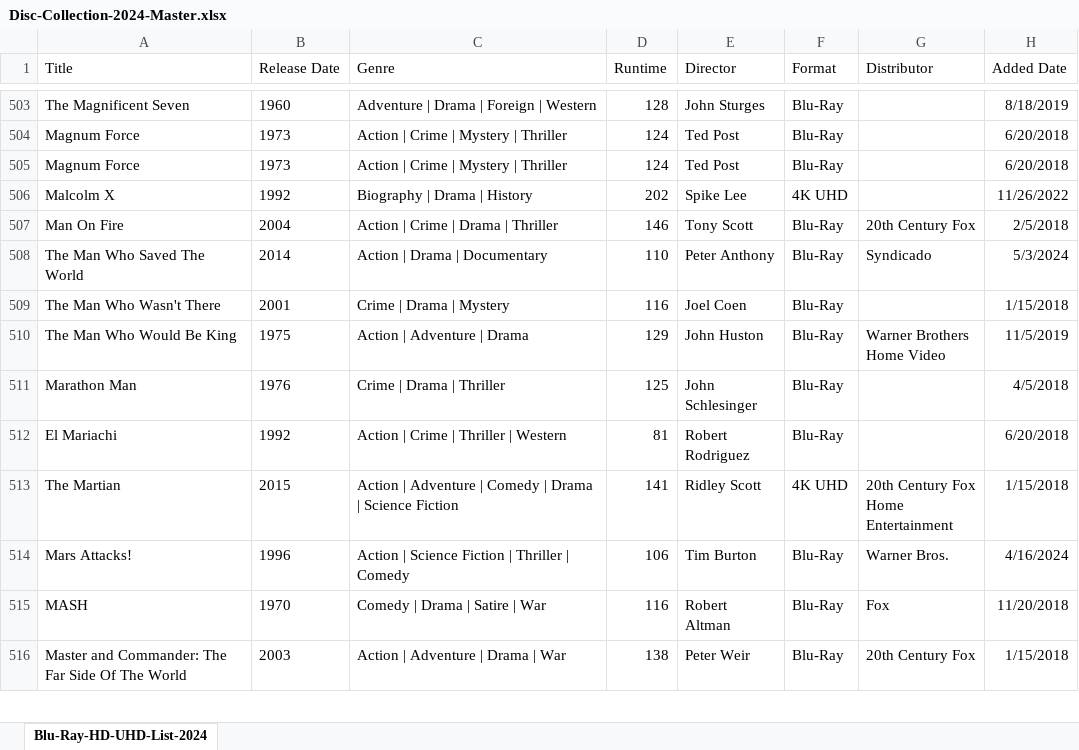
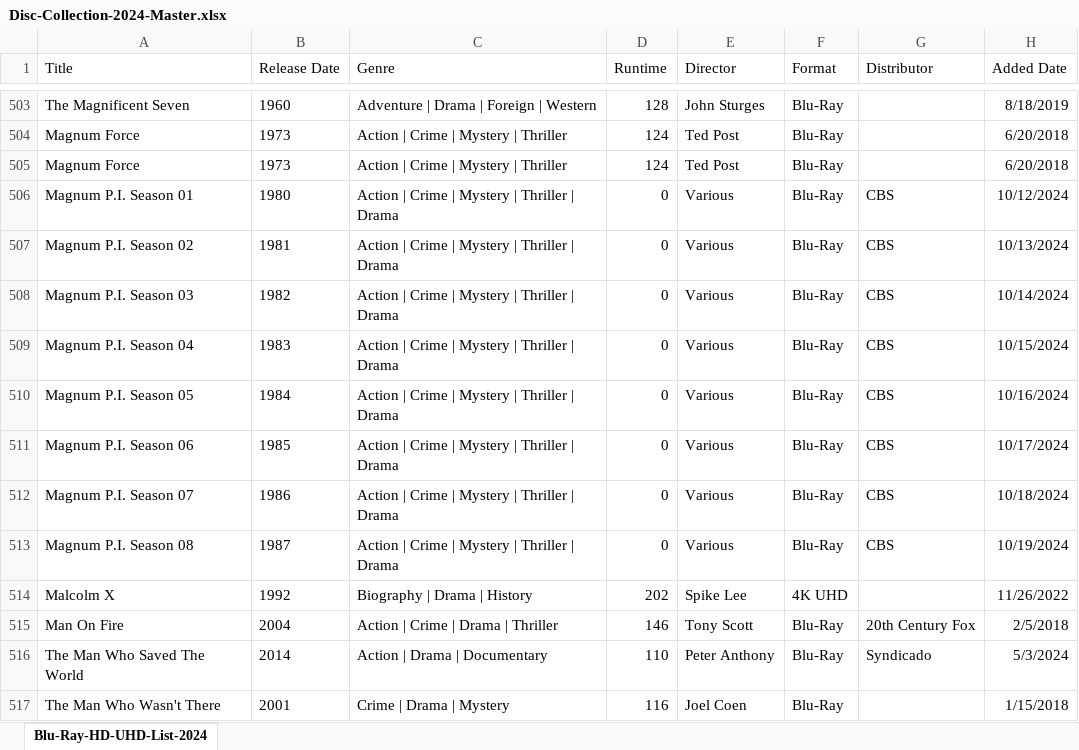
Before and after one commit to srv1054/blu-ray-HD-UHD-discs, an Excel workbook: Disc-Collection-2024-Master.xlsx, sheet Blu-Ray-HD-UHD-List-2024, drawn as a sheet; only a part is shown, gaps mark what is left out; the shorter side is filled out with more unchanged rows; values as stored, in another font and other column widths than the file's, no borders; table styles not drawn; the diff names each change by its address in the sheet, - before the commit and + after, or states it on an @@ line.

Commit message:
Adding Magnum PI Remaster BR Boxset

```diff
--- a/Disc-Collection-2024-Master.xlsx (sheet Blu-Ray-HD-UHD-List-2024)
+++ b/Disc-Collection-2024-Master.xlsx (sheet Blu-Ray-HD-UHD-List-2024)
+row 506: Magnum P.I. Season 01 | 1980 | Action | Crime | Mystery | Thriller | Drama | 0 | Various | Blu-Ray | CBS | 10/12/2024
+row 507: Magnum P.I. Season 02 | 1981 | Action | Crime | Mystery | Thriller | Drama | 0 | Various | Blu-Ray | CBS | 10/13/2024
+row 508: Magnum P.I. Season 03 | 1982 | Action | Crime | Mystery | Thriller | Drama | 0 | Various | Blu-Ray | CBS | 10/14/2024
+row 509: Magnum P.I. Season 04 | 1983 | Action | Crime | Mystery | Thriller | Drama | 0 | Various | Blu-Ray | CBS | 10/15/2024
+row 510: Magnum P.I. Season 05 | 1984 | Action | Crime | Mystery | Thriller | Drama | 0 | Various | Blu-Ray | CBS | 10/16/2024
+row 511: Magnum P.I. Season 06 | 1985 | Action | Crime | Mystery | Thriller | Drama | 0 | Various | Blu-Ray | CBS | 10/17/2024
+row 512: Magnum P.I. Season 07 | 1986 | Action | Crime | Mystery | Thriller | Drama | 0 | Various | Blu-Ray | CBS | 10/18/2024
+row 513: Magnum P.I. Season 08 | 1987 | Action | Crime | Mystery | Thriller | Drama | 0 | Various | Blu-Ray | CBS | 10/19/2024
```
Also changed, not shown: 1 other file.
